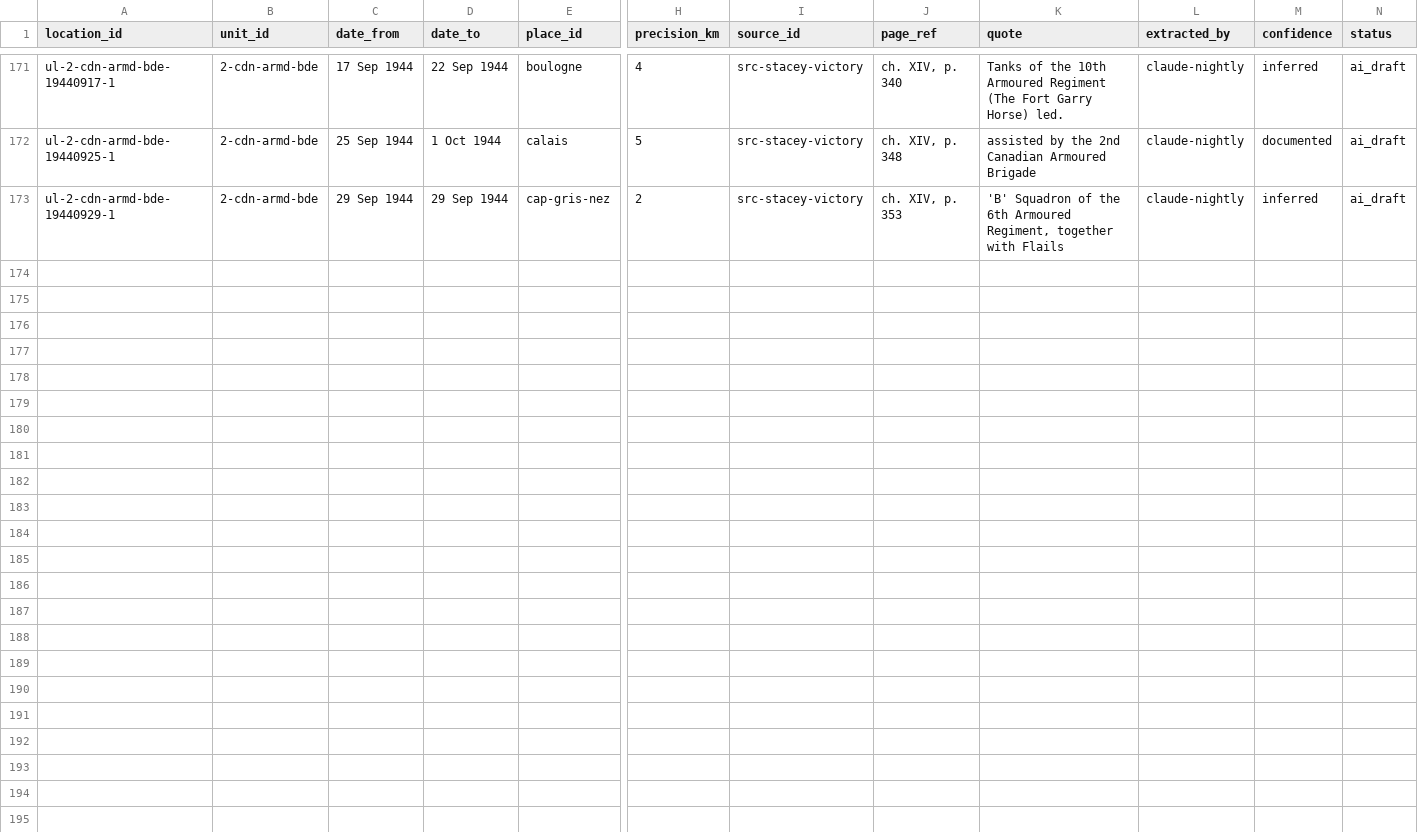
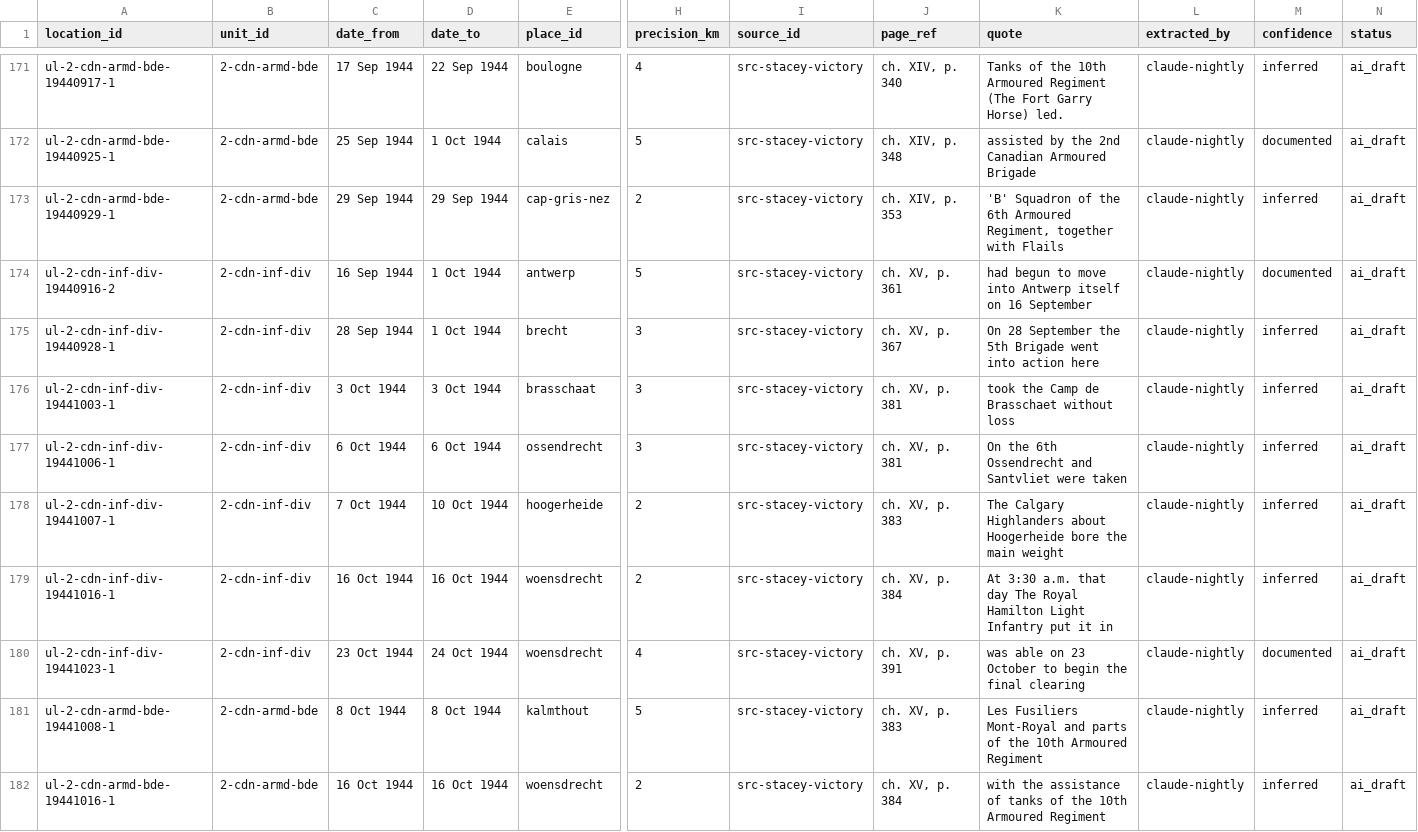
Before and after one commit to JoshOClock/soldier-paths, a CSV file: data/unit_locations.csv, drawn as a sheet; only a part is shown, gaps mark what is left out; rows hold the shown columns only; the diff names each change by its address in the sheet, - before the commit and + after, or states it on an @@ line.

```diff
--- a/data/unit_locations.csv
+++ b/data/unit_locations.csv
+row 174: ul-2-cdn-inf-div-19440916-2 | 2-cdn-inf-div | 16 Sep 1944 | 1 Oct 1944 | antwerp | 5 | src-stacey-victory | ch. XV, p. 361 | had begun to move into Antwerp itself on 16 September | claude-nightly | documented | ai_draft
+row 175: ul-2-cdn-inf-div-19440928-1 | 2-cdn-inf-div | 28 Sep 1944 | 1 Oct 1944 | brecht | 3 | src-stacey-victory | ch. XV, p. 367 | On 28 September the 5th Brigade went into action here | claude-nightly | inferred | ai_draft
+row 176: ul-2-cdn-inf-div-19441003-1 | 2-cdn-inf-div | 3 Oct 1944 | 3 Oct 1944 | brasschaat | 3 | src-stacey-victory | ch. XV, p. 381 | took the Camp de Brasschaet without loss | claude-nightly | inferred | ai_draft
+row 177: ul-2-cdn-inf-div-19441006-1 | 2-cdn-inf-div | 6 Oct 1944 | 6 Oct 1944 | ossendrecht | 3 | src-stacey-victory | ch. XV, p. 381 | On the 6th Ossendrecht and Santvliet were taken | claude-nightly | inferred | ai_draft
+row 178: ul-2-cdn-inf-div-19441007-1 | 2-cdn-inf-div | 7 Oct 1944 | 10 Oct 1944 | hoogerheide | 2 | src-stacey-victory | ch. XV, p. 383 | The Calgary Highlanders about Hoogerheide bore the main weight | claude-nightly | inferred | ai_draft
+row 179: ul-2-cdn-inf-div-19441016-1 | 2-cdn-inf-div | 16 Oct 1944 | 16 Oct 1944 | woensdrecht | 2 | src-stacey-victory | ch. XV, p. 384 | At 3:30 a.m. that day The Royal Hamilton Light Infantry put it in | claude-nightly | inferred | ai_draft
+row 180: ul-2-cdn-inf-div-19441023-1 | 2-cdn-inf-div | 23 Oct 1944 | 24 Oct 1944 | woensdrecht | 4 | src-stacey-victory | ch. XV, p. 391 | was able on 23 October to begin the final clearing | claude-nightly | documented | ai_draft
+row 181: ul-2-cdn-armd-bde-19441008-1 | 2-cdn-armd-bde | 8 Oct 1944 | 8 Oct 1944 | kalmthout | 5 | src-stacey-victory | ch. XV, p. 383 | Les Fusiliers Mont-Royal and parts of the 10th Armoured Regiment | claude-nightly | inferred | ai_draft
+row 182: ul-2-cdn-armd-bde-19441016-1 | 2-cdn-armd-bde | 16 Oct 1944 | 16 Oct 1944 | woensdrecht | 2 | src-stacey-victory | ch. XV, p. 384 | with the assistance of tanks of the 10th Armoured Regiment | claude-nightly | inferred | ai_draft
```
Also changed, not shown: data/places.csv, 1 other file.
